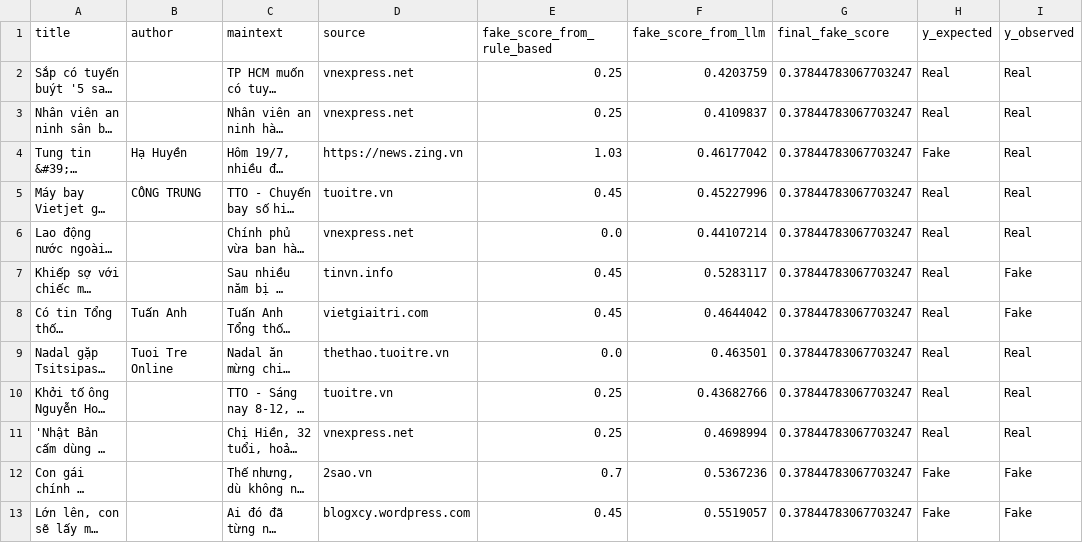
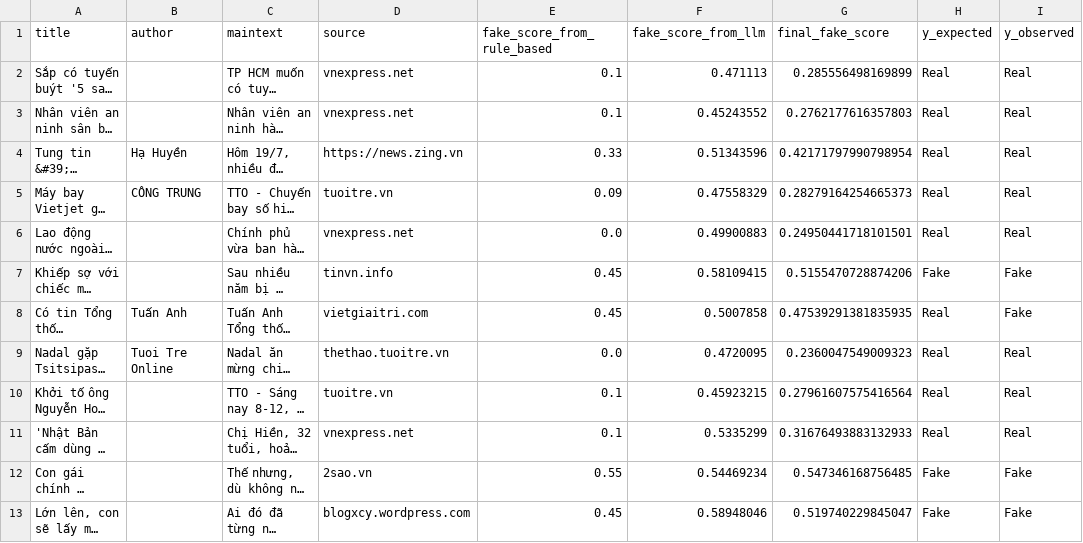
Before and after one commit to iammytran/fake-news-detector, a CSV file: results/fake_news_predictions.csv, drawn as a sheet; only a part is shown; long unchanged cells end in …; the diff covers the shown part only; the diff names each change by its address in the sheet, - before the commit and + after, or states it on an @@ line.

```diff
--- a/results/fake_news_predictions.csv
+++ b/results/fake_news_predictions.csv
-E2:E3 (fake_score_from_rule_based): 0.25
+E2:E3 (fake_score_from_rule_based): 0.1
-F2 (fake_score_from_llm): 0.4203759
+F2 (fake_score_from_llm): 0.471113
-G2 (final_fake_score): 0.37844783067703247
+G2 (final_fake_score): 0.285556498169899
-F3 (fake_score_from_llm): 0.4109837
+F3 (fake_score_from_llm): 0.45243552
-G3 (final_fake_score): 0.37844783067703247
+G3 (final_fake_score): 0.2762177616357803
-E4 (fake_score_from_rule_based): 1.03
+E4 (fake_score_from_rule_based): 0.33
-F4 (fake_score_from_llm): 0.46177042
+F4 (fake_score_from_llm): 0.51343596
-G4 (final_fake_score): 0.37844783067703247
+G4 (final_fake_score): 0.42171797990798954
-H4 (y_expected): Fake
+H4 (y_expected): Real
-E5 (fake_score_from_rule_based): 0.45
+E5 (fake_score_from_rule_based): 0.09
-F5 (fake_score_from_llm): 0.45227996
+F5 (fake_score_from_llm): 0.47558329
-G5 (final_fake_score): 0.37844783067703247
+G5 (final_fake_score): 0.28279164254665373
-F6 (fake_score_from_llm): 0.44107214
+F6 (fake_score_from_llm): 0.49900883
-G6 (final_fake_score): 0.37844783067703247
+G6 (final_fake_score): 0.24950441718101501
-F7 (fake_score_from_llm): 0.5283117
+F7 (fake_score_from_llm): 0.58109415
-G7 (final_fake_score): 0.37844783067703247
+G7 (final_fake_score): 0.5155470728874206
-H7 (y_expected): Real
+H7 (y_expected): Fake
-F8 (fake_score_from_llm): 0.4644042
+F8 (fake_score_from_llm): 0.5007858
-G8 (final_fake_score): 0.37844783067703247
+G8 (final_fake_score): 0.47539291381835935
-F9 (fake_score_from_llm): 0.463501
+F9 (fake_score_from_llm): 0.4720095
-G9 (final_fake_score): 0.37844783067703247
+G9 (final_fake_score): 0.2360047549009323
-E10:E11 (fake_score_from_rule_based): 0.25
+E10:E11 (fake_score_from_rule_based): 0.1
-F10 (fake_score_from_llm): 0.43682766
+F10 (fake_score_from_llm): 0.45923215
-G10 (final_fake_score): 0.37844783067703247
+G10 (final_fake_score): 0.27961607575416564
-F11 (fake_score_from_llm): 0.4698994
+F11 (fake_score_from_llm): 0.5335299
-G11 (final_fake_score): 0.37844783067703247
+G11 (final_fake_score): 0.31676493883132933
-E12 (fake_score_from_rule_based): 0.7
+E12 (fake_score_from_rule_based): 0.55
-F12 (fake_score_from_llm): 0.5367236
+F12 (fake_score_from_llm): 0.54469234
-G12 (final_fake_score): 0.37844783067703247
+G12 (final_fake_score): 0.547346168756485
-F13 (fake_score_from_llm): 0.5519057
+F13 (fake_score_from_llm): 0.58948046
-G13 (final_fake_score): 0.37844783067703247
+G13 (final_fake_score): 0.519740229845047
```
Also changed, not shown: 69 edited cells elsewhere in this file, 1 other file.
